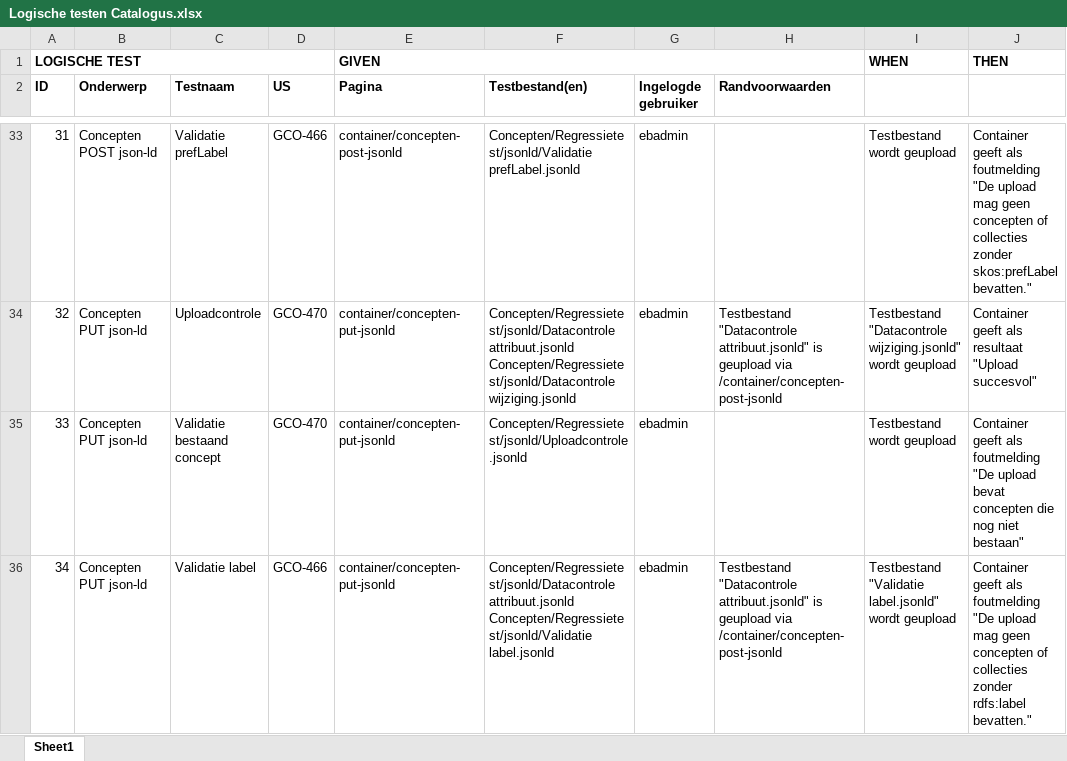
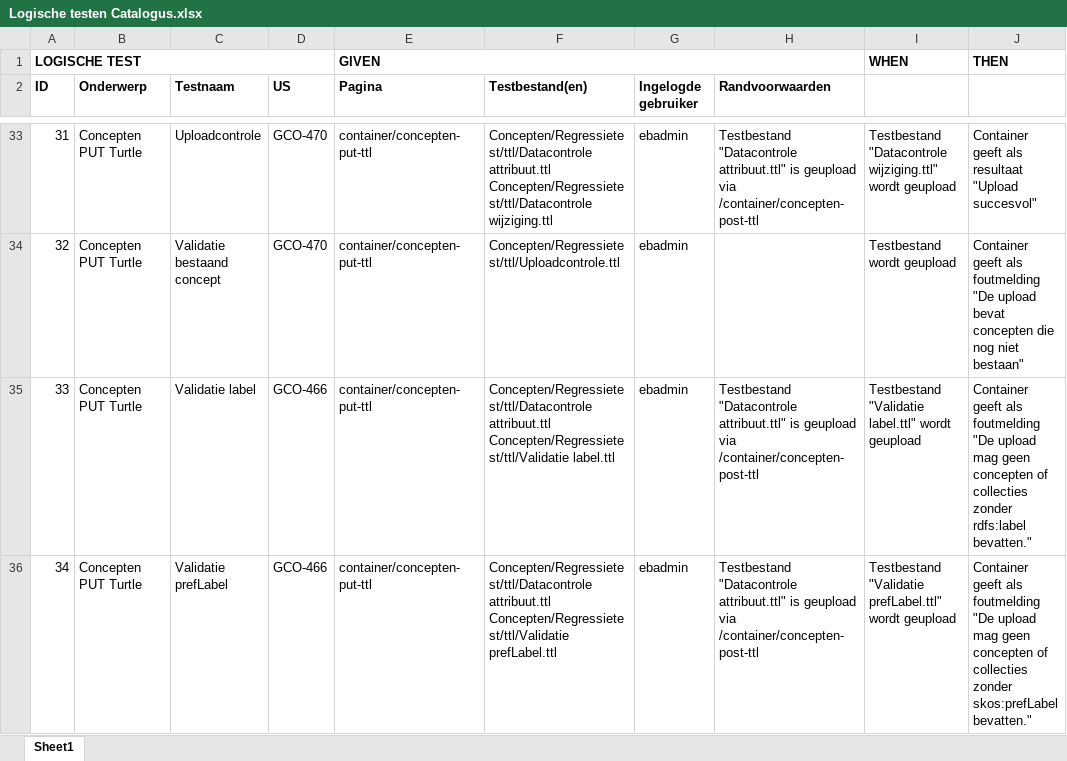
Before and after one commit to bp4mc2/bp4mc2, an Excel workbook: catalogusdata/Logische testen Catalogus.xlsx, sheet Sheet1, drawn as a sheet; only a part is shown, gaps mark what is left out; values as stored, in another font and other column widths than the file's, no borders; ↵ is a line break in a cell; the diff covers the shown part only; the diff names each change by its address in the sheet, - before the commit and + after, or states it on an @@ line.

```diff
--- a/catalogusdata/Logische testen Catalogus.xlsx (sheet Sheet1)
+++ b/catalogusdata/Logische testen Catalogus.xlsx (sheet Sheet1)
-B33 (Onderwerp): Concepten POST json-ld
+B33 (Onderwerp): Concepten PUT Turtle
-C33 (Testnaam): Validatie prefLabel
+C33 (Testnaam): Uploadcontrole
-D33 (US): GCO-466
+D33 (US): GCO-470
-E33 (Pagina): container/concepten-post-jsonld
+E33 (Pagina): container/concepten-put-ttl
-F33 (Testbestand(en)): Concepten/Regressietest/jsonld/Validatie prefLabel.jsonld
+F33 (Testbestand(en)): Concepten/Regressietest/ttl/Datacontrole attribuut.ttl ↵ Concepten/Regressietest/ttl/Datacontrole wijziging.ttl
-H33 (Randvoorwaarden): (empty)
+H33 (Randvoorwaarden): Testbestand "Datacontrole attribuut.ttl" is geupload via /container/concepten-post-ttl
-I33: Testbestand wordt geupload
+I33: Testbestand "Datacontrole wijziging.ttl" wordt geupload
-J33: …geeft als foutmelding "De upload mag geen concepten of collecties zonder skos:prefLabel bevatten."
+J33: …geeft als resultaat "Upload succesvol"
-B34:B36 (Onderwerp): Concepten PUT json-ld
+B34:B36 (Onderwerp): Concepten PUT Turtle
-C34 (Testnaam): Uploadcontrole
+C34 (Testnaam): Validatie bestaand concept
-E34:E36 (Pagina): container/concepten-put-jsonld
+E34:E36 (Pagina): container/concepten-put-ttl
-F34 (Testbestand(en)): Concepten/Regressietest/jsonld/Datacontrole attribuut.jsonld ↵ Concepten/Regressietest/jsonld/Datacontrole wijziging.jsonld
+F34 (Testbestand(en)): Concepten/Regressietest/ttl/Uploadcontrole.ttl
-H34 (Randvoorwaarden): Testbestand "Datacontrole attribuut.jsonld" is geupload via /container/concepten-post-jsonld
+H34 (Randvoorwaarden): (empty)
-I34: Testbestand "Datacontrole wijziging.jsonld" wordt geupload
+I34: Testbestand wordt geupload
-J34: …geeft als resultaat "Upload succesvol"
+J34: …geeft als foutmelding "De upload bevat concepten die nog niet bestaan"
-C35 (Testnaam): Validatie bestaand concept
+C35 (Testnaam): Validatie label
-D35 (US): GCO-470
+D35 (US): GCO-466
-F35 (Testbestand(en)): Concepten/Regressietest/jsonld/Uploadcontrole.jsonld
+F35 (Testbestand(en)): Concepten/Regressietest/ttl/Datacontrole attribuut.ttl ↵ Concepten/Regressietest/ttl/Validatie label.ttl
-H35 (Randvoorwaarden): (empty)
+H35 (Randvoorwaarden): Testbestand "Datacontrole attribuut.ttl" is geupload via /container/concepten-post-ttl
-I35: Testbestand wordt geupload
+I35: Testbestand "Validatie label.ttl" wordt geupload
-J35: …"De upload bevat concepten die nog niet bestaan"
+J35: …"De upload mag geen concepten of collecties zonder rdfs:label bevatten."
-C36 (Testnaam): Validatie label
+C36 (Testnaam): Validatie prefLabel
-F36 (Testbestand(en)): Concepten/Regressietest/jsonld/Datacontrole attribuut.jsonld ↵ Concepten/Regressietest/jsonld/Validatie label.jsonld
+F36 (Testbestand(en)): Concepten/Regressietest/ttl/Datacontrole attribuut.ttl ↵ Concepten/Regressietest/ttl/Validatie prefLabel.ttl
-H36 (Randvoorwaarden): Testbestand "Datacontrole attribuut.jsonld" is geupload via /container/concepten-post-jsonld
+H36 (Randvoorwaarden): Testbestand "Datacontrole attribuut.ttl" is geupload via /container/concepten-post-ttl
-I36: Testbestand "Validatie label.jsonld" wordt geupload
+I36: Testbestand "Validatie prefLabel.ttl" wordt geupload
-J36: …collecties zonder rdfs:label bevatten."
+J36: …collecties zonder skos:prefLabel bevatten."
```
Also changed, not shown: 180 edited cells elsewhere in this sheet, 7 other files.
